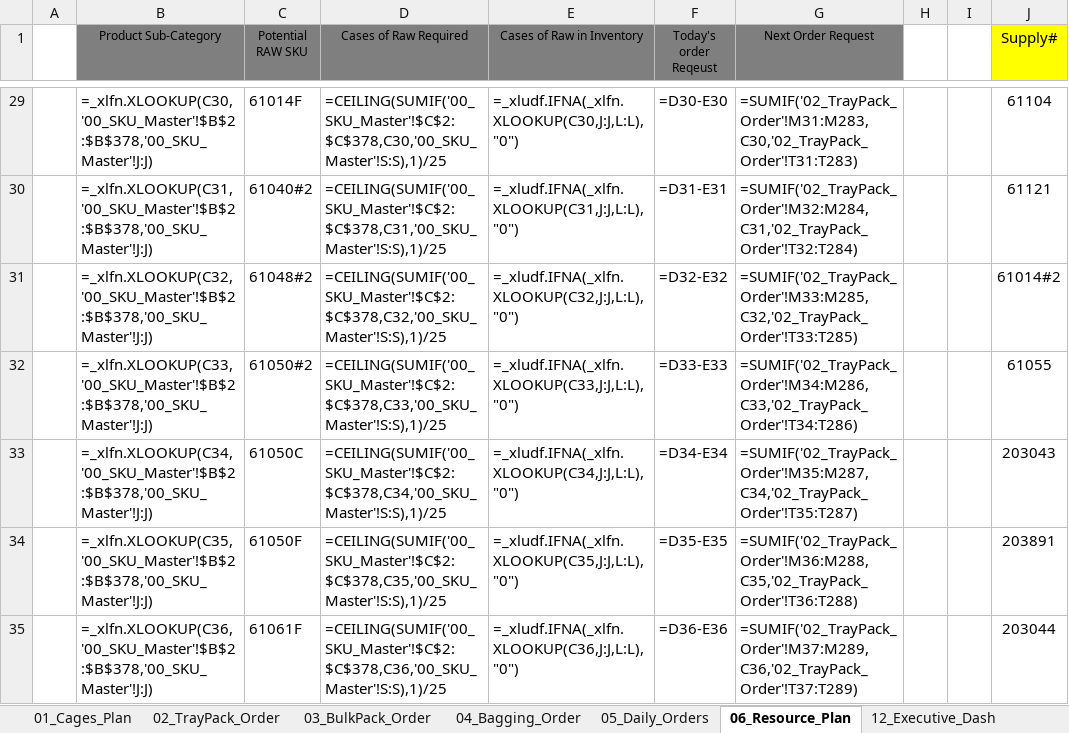
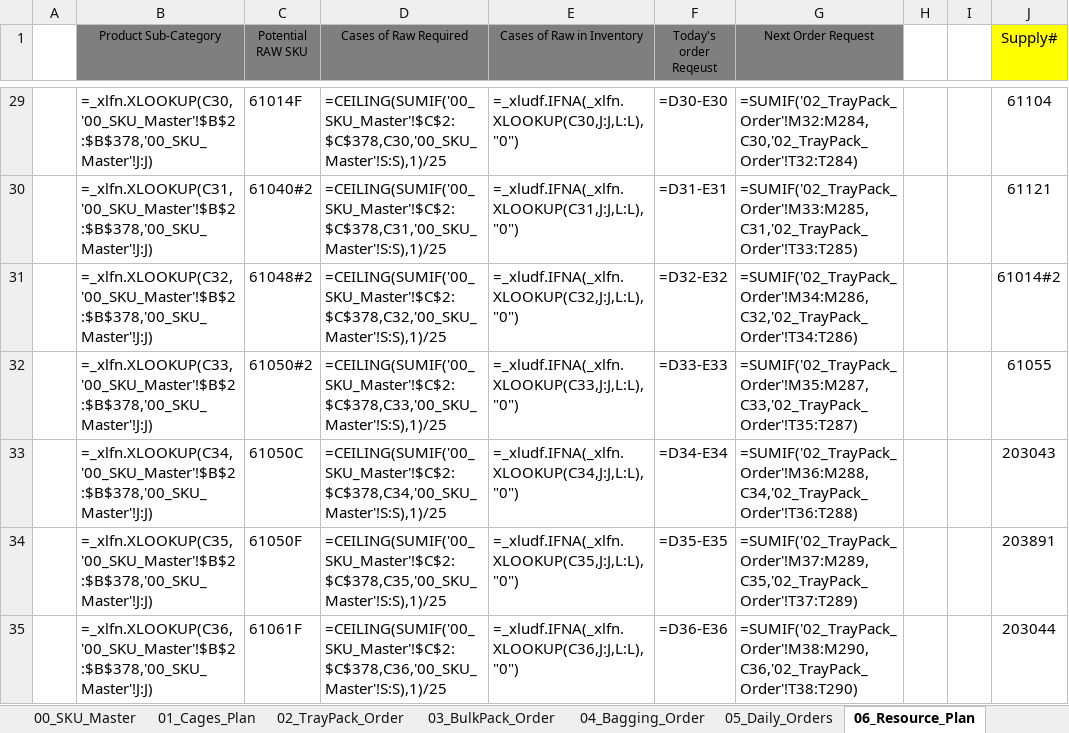
Before and after one commit to Nooooby/Production_Tools, an Excel workbook: Production_Operations_Dashboard/data/v39_Dashboard_Enhanced.xlsx, sheet 06_Resource_Plan, drawn as a sheet; only a part is shown, gaps mark what is left out; values as stored, in another font and other column widths than the file's, no borders; formulas without a stored value are shown as written; the diff covers the shown part only; the diff names each change by its address in the sheet, - before the commit and + after, or states it on an @@ line.

```diff
--- a/Production_Operations_Dashboard/data/v39_Dashboard_Enhanced.xlsx (sheet 06_Resource_Plan)
+++ b/Production_Operations_Dashboard/data/v39_Dashboard_Enhanced.xlsx (sheet 06_Resource_Plan)
@@ sheet tab unhidden: 00_SKU_Master @@
-G29 (Next Order Request): =SUMIF('02_TrayPack_Order'!M31:M283,C30,'02_TrayPack_Order'!T31:T283)
+G29 (Next Order Request): =SUMIF('02_TrayPack_Order'!M32:M284,C30,'02_TrayPack_Order'!T32:T284)
-G30 (Next Order Request): =SUMIF('02_TrayPack_Order'!M32:M284,C31,'02_TrayPack_Order'!T32:T284)
+G30 (Next Order Request): =SUMIF('02_TrayPack_Order'!M33:M285,C31,'02_TrayPack_Order'!T33:T285)
-G31 (Next Order Request): =SUMIF('02_TrayPack_Order'!M33:M285,C32,'02_TrayPack_Order'!T33:T285)
+G31 (Next Order Request): =SUMIF('02_TrayPack_Order'!M34:M286,C32,'02_TrayPack_Order'!T34:T286)
-G32 (Next Order Request): =SUMIF('02_TrayPack_Order'!M34:M286,C33,'02_TrayPack_Order'!T34:T286)
+G32 (Next Order Request): =SUMIF('02_TrayPack_Order'!M35:M287,C33,'02_TrayPack_Order'!T35:T287)
-G33 (Next Order Request): =SUMIF('02_TrayPack_Order'!M35:M287,C34,'02_TrayPack_Order'!T35:T287)
+G33 (Next Order Request): =SUMIF('02_TrayPack_Order'!M36:M288,C34,'02_TrayPack_Order'!T36:T288)
-G34 (Next Order Request): =SUMIF('02_TrayPack_Order'!M36:M288,C35,'02_TrayPack_Order'!T36:T288)
+G34 (Next Order Request): =SUMIF('02_TrayPack_Order'!M37:M289,C35,'02_TrayPack_Order'!T37:T289)
-G35 (Next Order Request): =SUMIF('02_TrayPack_Order'!M37:M289,C36,'02_TrayPack_Order'!T37:T289)
+G35 (Next Order Request): =SUMIF('02_TrayPack_Order'!M38:M290,C36,'02_TrayPack_Order'!T38:T290)
```
Also changed, not shown: 34 edited cells elsewhere in this sheet, sheet 05_Daily_Orders, sheet 02_TrayPack_Order, sheet 12_Executive_Dash, other sheet tabs, charts or pictures, 3 other files.
